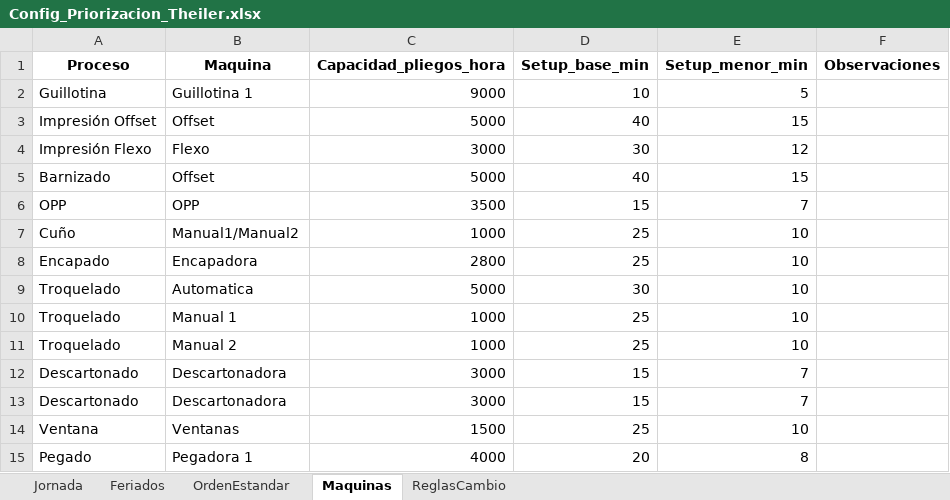
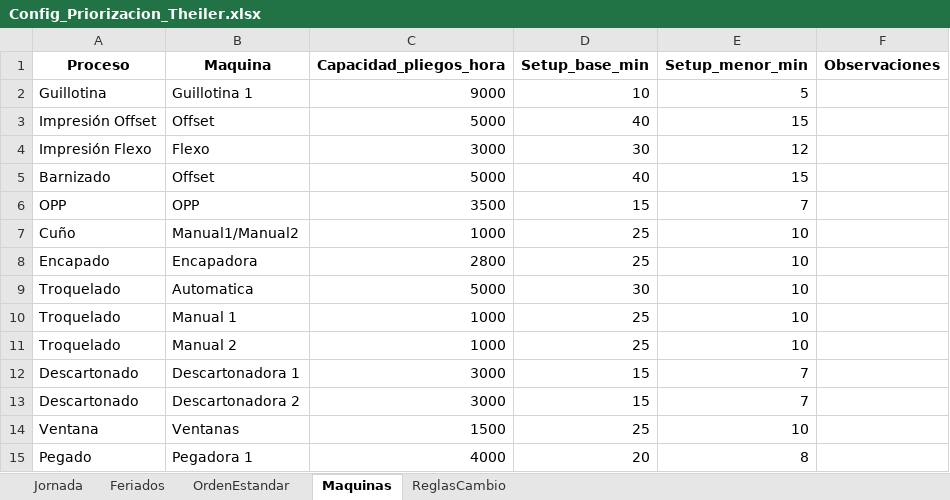
Before and after one commit to Franegeaa/proyecto_priorizacion_theiler, an Excel workbook: config/Config_Priorizacion_Theiler.xlsx, sheet Maquinas, drawn as a sheet; values as stored, in another font and other column widths than the file's, no borders; the diff names each change by its address in the sheet, - before the commit and + after, or states it on an @@ line.

Commit message:
Solucion de orden de procesos y se agregan descartonadoras

```diff
--- a/config/Config_Priorizacion_Theiler.xlsx (sheet Maquinas)
+++ b/config/Config_Priorizacion_Theiler.xlsx (sheet Maquinas)
-B12 (Maquina): Descartonadora
+B12 (Maquina): Descartonadora 1
-B13 (Maquina): Descartonadora
+B13 (Maquina): Descartonadora 2
```
Also changed, not shown: 1 other file.
